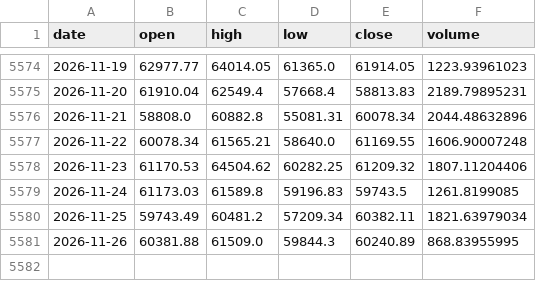
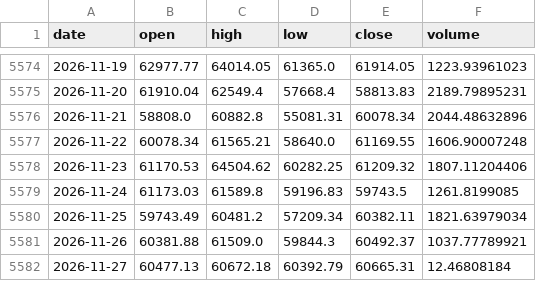
Before and after one commit to OzVii/bitcoin-cycle, a CSV file: data/ohlc_daily.csv, drawn as a sheet; only a part is shown, gaps mark what is left out.

```diff
--- a/data/ohlc_daily.csv
+++ b/data/ohlc_daily.csv
@@ -5580,2 +5580,3 @@ date,open,high,low,close,volume
 2026-11-25,59743.49,60481.2,57209.34,60382.11,1821.63979034
-2026-11-26,60381.88,61509.0,59844.3,60240.89,868.83955995
+2026-11-26,60381.88,61509.0,59844.3,60492.37,1037.77789921
+2026-11-27,60477.13,60672.18,60392.79,60665.31,12.46808184
```
Also changed, not shown: data/coinmetrics.csv, data/fng.csv, 3 other files.
